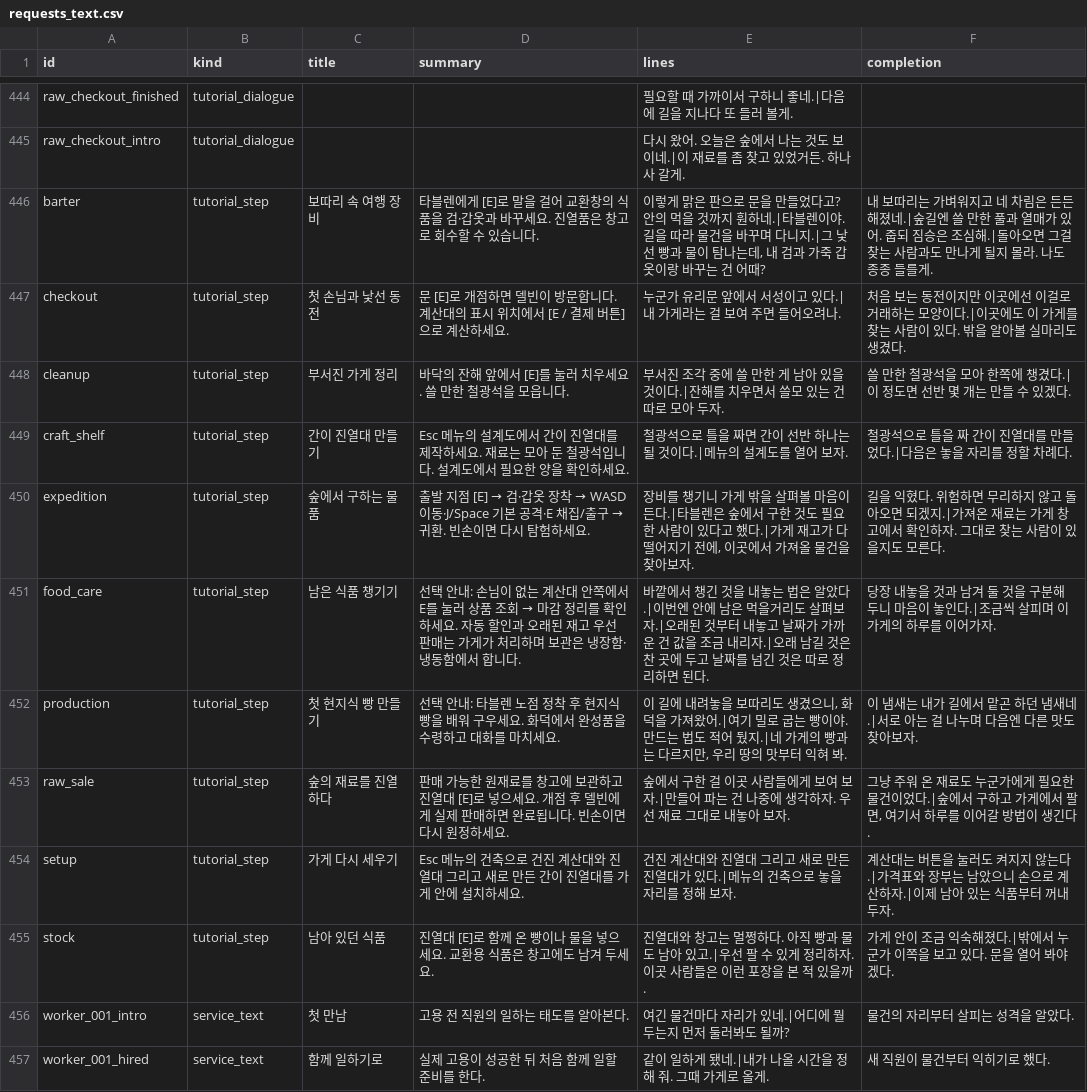
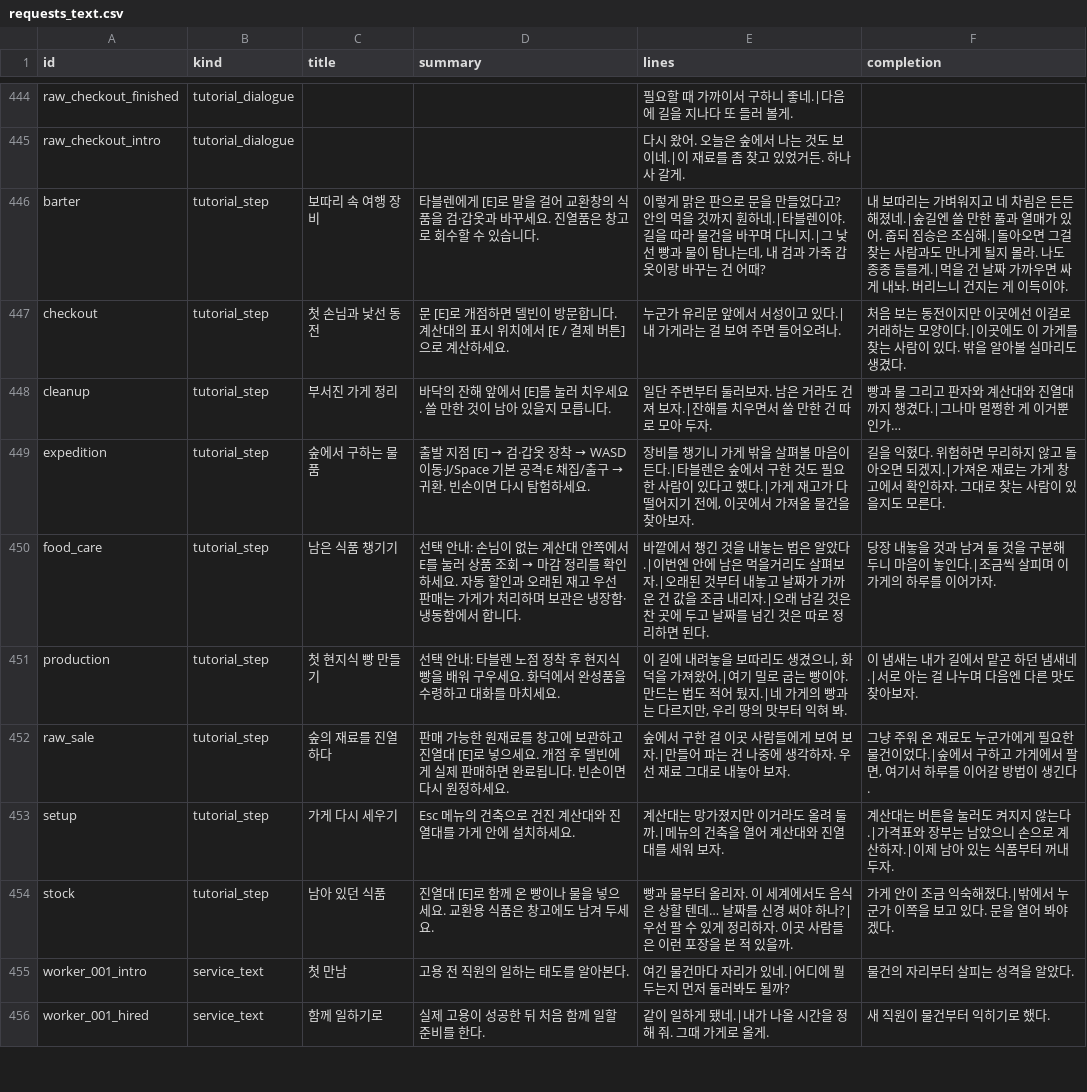
Before and after one commit to mayjohn66-cmd/project222, a CSV file: data/shop/requests/requests_text.csv, drawn as a sheet; only a part is shown, gaps mark what is left out.

```diff
--- a/data/shop/requests/requests_text.csv
+++ b/data/shop/requests/requests_text.csv
@@ -445,6 +445,5 @@ raw_checkout_finished,tutorial_dialogue,,,필요할 때 가까이서 구하니
 raw_checkout_intro,tutorial_dialogue,,,다시 왔어. 오늘은 숲에서 나는 것도 보이네.|이 재료를 좀 찾고 있었거든. 하나 사 갈게.,
-barter,tutorial_step,보따리 속 여행 장비,타블렌에게 [E]로 말을 걸어 교환창의 식품을 검·갑옷과 바꾸세요. 진열품은 창고로 회수할 수 있습니다.,"이렇게 맑은 판으로 문을 만들었다고? 안의 먹을 것까지 훤하네.|타블렌이야. 길을 따라 물건을 바꾸며 다니지.|그 낯선 빵과 물이 탐나는데, 내 검과 가죽 갑옷이랑 바꾸는 건 어때?",내 보따리는 가벼워지고 네 차림은 든든해졌네.|숲길엔 쓸 만한 풀과 열매가 있어. 줍되 짐승은 조심해.|돌아오면 그걸 찾는 사람과도 만나게 될지 몰라. 나도 종종 들를게.
+barter,tutorial_step,보따리 속 여행 장비,타블렌에게 [E]로 말을 걸어 교환창의 식품을 검·갑옷과 바꾸세요. 진열품은 창고로 회수할 수 있습니다.,"이렇게 맑은 판으로 문을 만들었다고? 안의 먹을 것까지 훤하네.|타블렌이야. 길을 따라 물건을 바꾸며 다니지.|그 낯선 빵과 물이 탐나는데, 내 검과 가죽 갑옷이랑 바꾸는 건 어때?",내 보따리는 가벼워지고 네 차림은 든든해졌네.|숲길엔 쓸 만한 풀과 열매가 있어. 줍되 짐승은 조심해.|돌아오면 그걸 찾는 사람과도 만나게 될지 몰라. 나도 종종 들를게.|먹을 건 날짜 가까우면 싸게 내놔. 버리느니 건지는 게 이득이야.
 checkout,tutorial_step,첫 손님과 낯선 동전,문 [E]로 개점하면 델빈이 방문합니다. 계산대의 표시 위치에서 [E / 결제 버튼]으로 계산하세요.,누군가 유리문 앞에서 서성이고 있다.|내 가게라는 걸 보여 주면 들어오려나.,처음 보는 동전이지만 이곳에선 이걸로 거래하는 모양이다.|이곳에도 이 가게를 찾는 사람이 있다. 밖을 알아볼 실마리도 생겼다.
-cleanup,tutorial_step,부서진 가게 정리,바닥의 잔해 앞에서 [E]를 눌러 치우세요. 쓸 만한 철광석을 모읍니다.,부서진 조각 중에 쓸 만한 게 남아 있을 것이다.|잔해를 치우면서 쓸모 있는 건 따로 모아 두자.,쓸 만한 철광석을 모아 한쪽에 챙겼다.|이 정도면 선반 몇 개는 만들 수 있겠다.
-craft_shelf,tutorial_step,간이 진열대 만들기,Esc 메뉴의 설계도에서 간이 진열대를 제작하세요. 재료는 모아 둔 철광석입니다. 설계도에서 필요한 양을 확인하세요.,철광석으로 틀을 짜면 간이 선반 하나는 될 것이다.|메뉴의 설계도를 열어 보자.,철광석으로 틀을 짜 간이 진열대를 만들었다.|다음은 놓을 자리를 정할 차례다.
+cleanup,tutorial_step,부서진 가게 정리,바닥의 잔해 앞에서 [E]를 눌러 치우세요. 쓸 만한 것이 남아 있을지 모릅니다.,일단 주변부터 둘러보자. 남은 거라도 건져 보자.|잔해를 치우면서 쓸 만한 건 따로 모아 두자.,빵과 물 그리고 판자와 계산대와 진열대까지 챙겼다.|그나마 멀쩡한 게 이거뿐인가…
 expedition,tutorial_step,숲에서 구하는 물품,출발 지점 [E] → 검·갑옷 장착 → WASD 이동·J/Space 기본 공격·E 채집/출구 → 귀환. 빈손이면 다시 탐험하세요.,"장비를 챙기니 가게 밖을 살펴볼 마음이 든다.|타블렌은 숲에서 구한 것도 필요한 사람이 있다고 했다.|가게 재고가 다 떨어지기 전에, 이곳에서 가져올 물건을 찾아보자.",길을 익혔다. 위험하면 무리하지 않고 돌아오면 되겠지.|가져온 재료는 가게 창고에서 확인하자. 그대로 찾는 사람이 있을지도 모른다.
@@ -453,4 +452,4 @@ production,tutorial_step,첫 현지식 빵 만들기,선택 안내: 타블렌
 raw_sale,tutorial_step,숲의 재료를 진열하다,판매 가능한 원재료를 창고에 보관하고 진열대 [E]로 넣으세요. 개점 후 델빈에게 실제 판매하면 완료됩니다. 빈손이면 다시 원정하세요.,숲에서 구한 걸 이곳 사람들에게 보여 보자.|만들어 파는 건 나중에 생각하자. 우선 재료 그대로 내놓아 보자.,"그냥 주워 온 재료도 누군가에게 필요한 물건이었다.|숲에서 구하고 가게에서 팔면, 여기서 하루를 이어갈 방법이 생긴다."
-setup,tutorial_step,가게 다시 세우기,Esc 메뉴의 건축으로 건진 계산대와 진열대 그리고 새로 만든 간이 진열대를 가게 안에 설치하세요.,건진 계산대와 진열대 그리고 새로 만든 진열대가 있다.|메뉴의 건축으로 놓을 자리를 정해 보자.,계산대는 버튼을 눌러도 켜지지 않는다.|가격표와 장부는 남았으니 손으로 계산하자.|이제 남아 있는 식품부터 꺼내 두자.
-stock,tutorial_step,남아 있던 식품,진열대 [E]로 함께 온 빵이나 물을 넣으세요. 교환용 식품은 창고에도 남겨 두세요.,진열대와 창고는 멀쩡하다. 아직 빵과 물도 남아 있고.|우선 팔 수 있게 정리하자. 이곳 사람들은 이런 포장을 본 적 있을까.,가게 안이 조금 익숙해졌다.|밖에서 누군가 이쪽을 보고 있다. 문을 열어 봐야겠다.
+setup,tutorial_step,가게 다시 세우기,Esc 메뉴의 건축으로 건진 계산대와 진열대를 가게 안에 설치하세요.,계산대는 망가졌지만 이거라도 올려 둘까.|메뉴의 건축을 열어 계산대와 진열대를 세워 보자.,계산대는 버튼을 눌러도 켜지지 않는다.|가격표와 장부는 남았으니 손으로 계산하자.|이제 남아 있는 식품부터 꺼내 두자.
+stock,tutorial_step,남아 있던 식품,진열대 [E]로 함께 온 빵이나 물을 넣으세요. 교환용 식품은 창고에도 남겨 두세요.,빵과 물부터 올리자. 이 세계에서도 음식은 상할 텐데… 날짜를 신경 써야 하나?|우선 팔 수 있게 정리하자. 이곳 사람들은 이런 포장을 본 적 있을까.,가게 안이 조금 익숙해졌다.|밖에서 누군가 이쪽을 보고 있다. 문을 열어 봐야겠다.
 worker_001_intro,service_text,첫 만남,고용 전 직원의 일하는 태도를 알아본다.,여긴 물건마다 자리가 있네.|어디에 뭘 두는지 먼저 둘러봐도 될까?,물건의 자리부터 살피는 성격을 알았다.
```
Also changed, not shown: data/core/items.csv, 23 other files.
